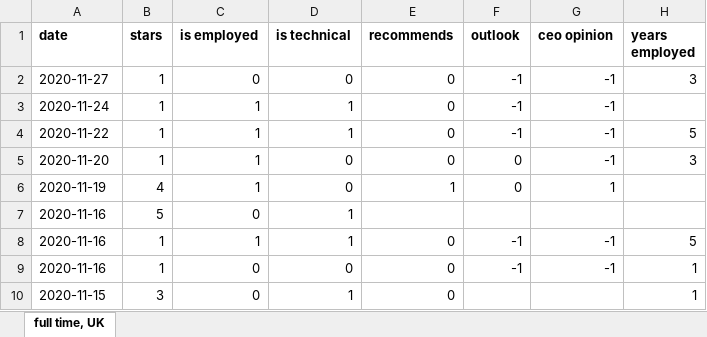
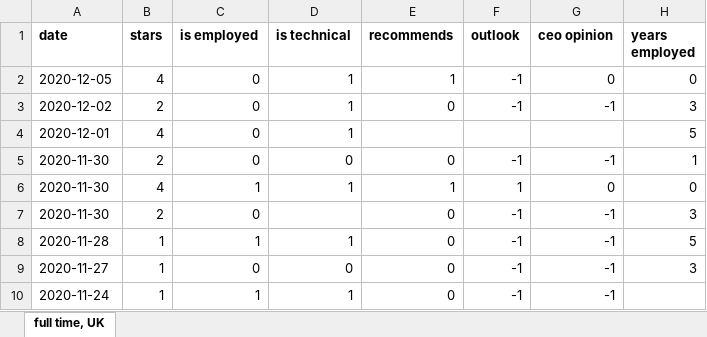
Before and after one commit to jax7er/glassdoor_analysis, an Excel workbook: data.xlsx, sheet full time, UK, drawn as a sheet; only a part is shown; the shorter side is filled out with more unchanged rows; values as stored, in another font and other column widths than the file's, no borders; conditional formats not drawn; the diff names each change by its address in the sheet, - before the commit and + after, or states it on an @@ line.

```diff
--- a/data.xlsx (sheet full time, UK)
+++ b/data.xlsx (sheet full time, UK)
+row 2: 2020-12-05 | 4 | 0 | 1 | 1 | -1 | 0 | 0
+row 3: 2020-12-02 | 2 | 0 | 1 | 0 | -1 | -1 | 3
+row 4: 2020-12-01 | 4 | 0 | 1 |  |  |  | 5
+row 5: 2020-11-30 | 2 | 0 | 0 | 0 | -1 | -1 | 1
+row 6: 2020-11-30 | 4 | 1 | 1 | 1 | 1 | 0 | 0
+row 7: 2020-11-30 | 2 | 0 |  | 0 | -1 | -1 | 3
+row 8: 2020-11-28 | 1 | 1 | 1 | 0 | -1 | -1 | 5
```
Also changed, not shown: 3 other files.
